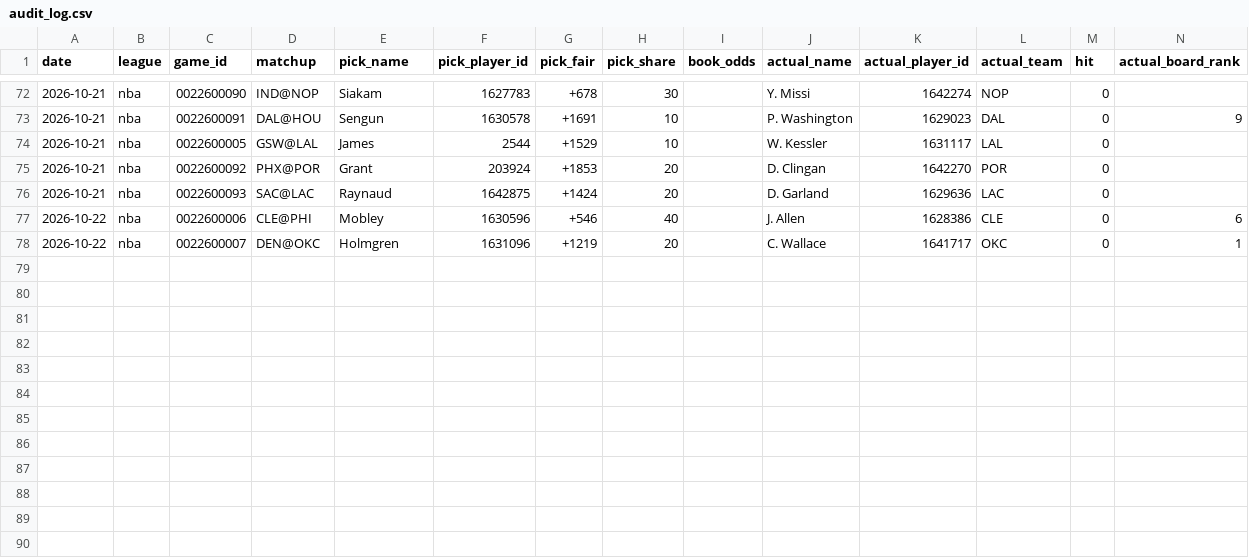
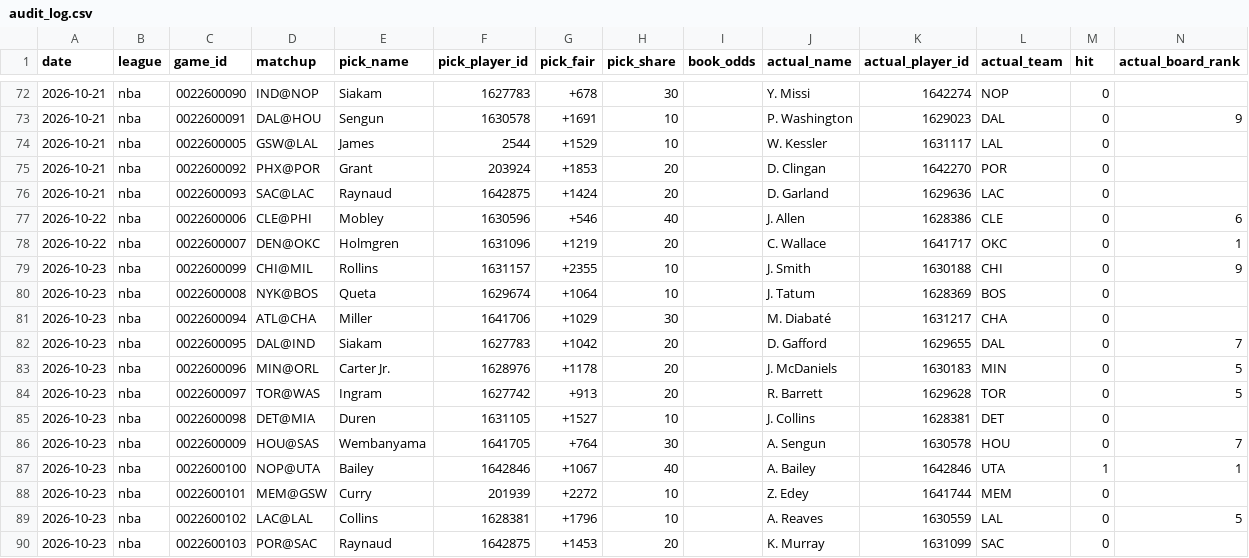
Before and after one commit to x60644/skyh00k, a CSV file: data/audit_log.csv, drawn as a sheet; only a part is shown, gaps mark what is left out.

Commit message:
auto: slate + audit Sat 10/24/2026 14:42:06.71

```diff
--- a/data/audit_log.csv
+++ b/data/audit_log.csv
@@ -78 +78,13 @@ date,league,game_id,matchup,pick_name,pick_player_id,pick_fair,pick_share,book_o
 2026-10-22,nba,0022600007,DEN@OKC,Holmgren,1631096,+1219,20,,C. Wallace,1641717,OKC,0,1
+2026-10-23,nba,0022600099,CHI@MIL,Rollins,1631157,+2355,10,,J. Smith,1630188,CHI,0,9
+2026-10-23,nba,0022600008,NYK@BOS,Queta,1629674,+1064,10,,J. Tatum,1628369,BOS,0,
+2026-10-23,nba,0022600094,ATL@CHA,Miller,1641706,+1029,30,,M. Diabaté,1631217,CHA,0,
+2026-10-23,nba,0022600095,DAL@IND,Siakam,1627783,+1042,20,,D. Gafford,1629655,DAL,0,7
+2026-10-23,nba,0022600096,MIN@ORL,Carter Jr.,1628976,+1178,20,,J. McDaniels,1630183,MIN,0,5
+2026-10-23,nba,0022600097,TOR@WAS,Ingram,1627742,+913,20,,R. Barrett,1629628,TOR,0,5
+2026-10-23,nba,0022600098,DET@MIA,Duren,1631105,+1527,10,,J. Collins,1628381,DET,0,
+2026-10-23,nba,0022600009,HOU@SAS,Wembanyama,1641705,+764,30,,A. Sengun,1630578,HOU,0,7
+2026-10-23,nba,0022600100,NOP@UTA,Bailey,1642846,+1067,40,,A. Bailey,1642846,UTA,1,1
+2026-10-23,nba,0022600101,MEM@GSW,Curry,201939,+2272,10,,Z. Edey,1641744,MEM,0,
+2026-10-23,nba,0022600102,LAC@LAL,Collins,1628381,+1796,10,,A. Reaves,1630559,LAL,0,5
+2026-10-23,nba,0022600103,POR@SAC,Raynaud,1642875,+1453,20,,K. Murray,1631099,SAC,0,
```
Also changed, not shown: 3 other files.
